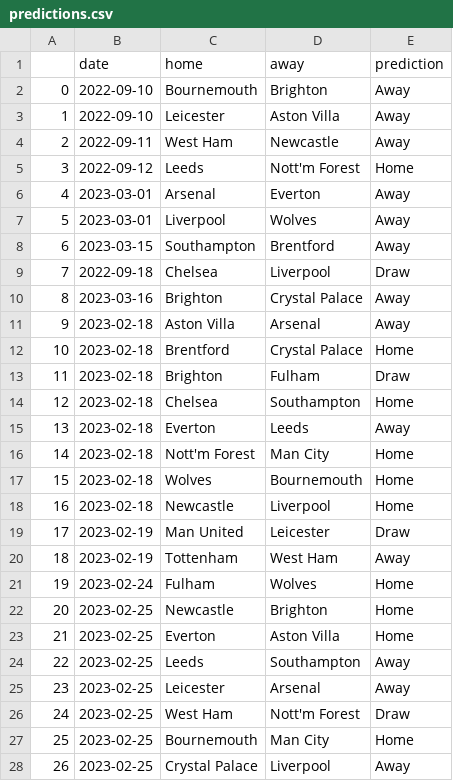
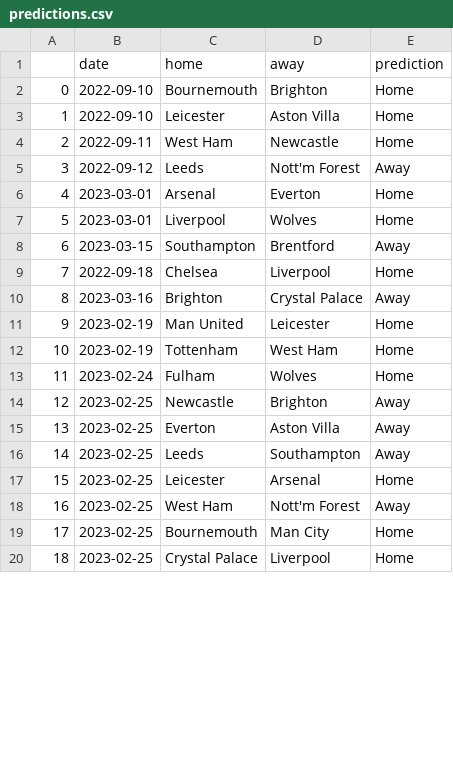
Before and after one commit to AndresNavarrete/football_predictor, a CSV file: data/ml/predictions.csv, drawn as a sheet; only a part is shown; removed rows and columns are numbered as before the commit, all else as after; the diff covers the shown part only; the diff names each change by its address in the sheet, - before the commit and + after, or states it on an @@ line.

Commit message:
Auto commit: Update predictions

```diff
--- a/data/ml/predictions.csv
+++ b/data/ml/predictions.csv
-E2:E4 (prediction): Away
+E2:E4 (prediction): Home
-E5 (prediction): Home
+E5 (prediction): Away
-E6:E7 (prediction): Away
+E6:E7 (prediction): Home
-E9 (prediction): Draw
+E9 (prediction): Home
-row 11: 9 | 2023-02-18 | Aston Villa | Arsenal | Away
-row 12: 10 | 2023-02-18 | Brentford | Crystal Palace | Home
-row 13: 11 | 2023-02-18 | Brighton | Fulham | Draw
-row 14: 12 | 2023-02-18 | Chelsea | Southampton | Home
-row 15: 13 | 2023-02-18 | Everton | Leeds | Away
-row 16: 14 | 2023-02-18 | Nott'm Forest | Man City | Home
-row 17: 15 | 2023-02-18 | Wolves | Bournemouth | Home
-row 18: 16 | 2023-02-18 | Newcastle | Liverpool | Home
@@ column A renumbered from row 11 down @@
-E11 (prediction): Draw
+E11 (prediction): Home
-E12 (prediction): Away
+E12 (prediction): Home
-E14:E15 (prediction): Home
+E14:E15 (prediction): Away
-E17 (prediction): Away
+E17 (prediction): Home
-E18 (prediction): Draw
+E18 (prediction): Away
-E20 (prediction): Away
+E20 (prediction): Home
```
Also changed, not shown: 73 edited cells elsewhere in this file, data/forecast/current_standings.csv, data/forecast/standings.csv, 2 other files.
